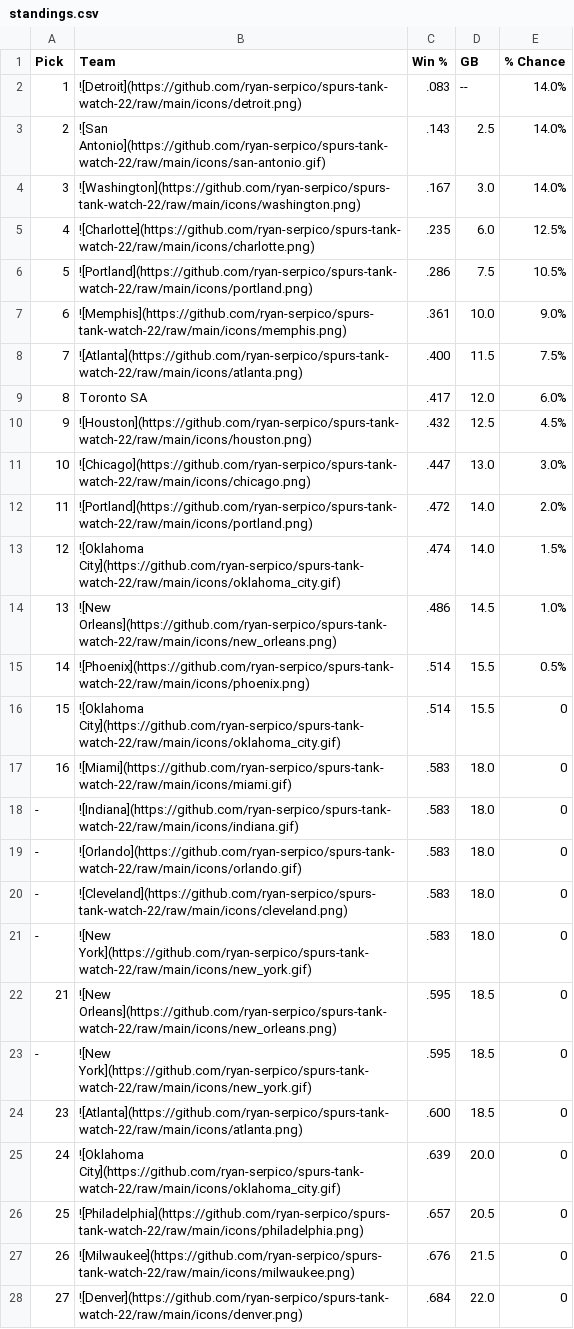
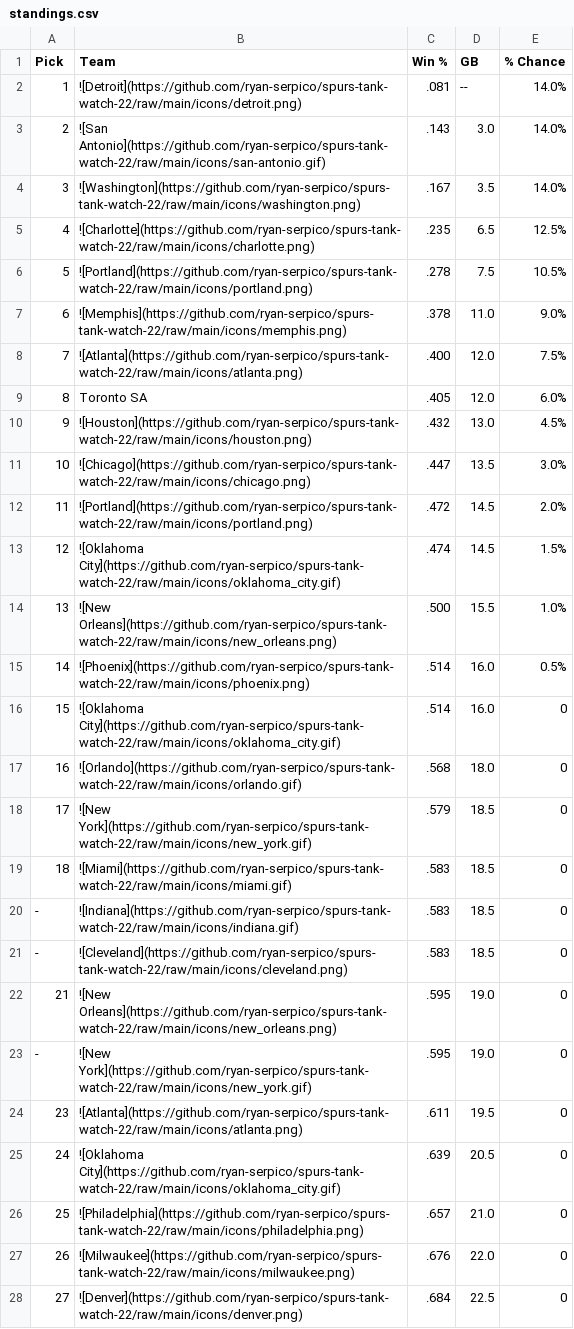
Before and after one commit to ryan-serpico/spurs-tank-watch-22, a CSV file: output/standings.csv, drawn as a sheet; only a part is shown; the diff covers the shown part only.

Commit message:
Latest data: Wed Jan 10 09:01:29 UTC 2024

```diff
--- a/output/standings.csv
+++ b/output/standings.csv
@@ -1,28 +1,28 @@
 Pick,Team,Win %,GB,% Chance
-1,![Detroit](https://github.com/ryan-serpico/spurs-tank-watch-22/raw/main/icons/detroit.png),.083,--,14.0%
-2,![San Antonio](https://github.com/ryan-serpico/spurs-tank-watch-22/raw/main/icons/san-antonio.gif),.143,2.5,14.0%
-3,![Washington](https://github.com/ryan-serpico/spurs-tank-watch-22/raw/main/icons/washington.png),.167,3.0,14.0%
-4,![Charlotte](https://github.com/ryan-serpico/spurs-tank-watch-22/raw/main/icons/charlotte.png),.235,6.0,12.5%
-5,![Portland](https://github.com/ryan-serpico/spurs-tank-watch-22/raw/main/icons/portland.png),.286,7.5,10.5%
-6,![Memphis](https://github.com/ryan-serpico/spurs-tank-watch-22/raw/main/icons/memphis.png),.361,10.0,9.0%
-7,![Atlanta](https://github.com/ryan-serpico/spurs-tank-watch-22/raw/main/icons/atlanta.png),.400,11.5,7.5%
-8,Toronto SA,.417,12.0,6.0%
-9,![Houston](https://github.com/ryan-serpico/spurs-tank-watch-22/raw/main/icons/houston.png),.432,12.5,4.5%
-10,![Chicago](https://github.com/ryan-serpico/spurs-tank-watch-22/raw/main/icons/chicago.png),.447,13.0,3.0%
-11,![Portland](https://github.com/ryan-serpico/spurs-tank-watch-22/raw/main/icons/portland.png),.472,14.0,2.0%
-12,![Oklahoma City](https://github.com/ryan-serpico/spurs-tank-watch-22/raw/main/icons/oklahoma_city.gif),.474,14.0,1.5%
-13,![New Orleans](https://github.com/ryan-serpico/spurs-tank-watch-22/raw/main/icons/new_orleans.png),.486,14.5,1.0%
-14,![Phoenix](https://github.com/ryan-serpico/spurs-tank-watch-22/raw/main/icons/phoenix.png),.514,15.5,0.5%
-15,![Oklahoma City](https://github.com/ryan-serpico/spurs-tank-watch-22/raw/main/icons/oklahoma_city.gif),.514,15.5,0
-16,![Miami](https://github.com/ryan-serpico/spurs-tank-watch-22/raw/main/icons/miami.gif),.583,18.0,0
--,![Indiana](https://github.com/ryan-serpico/spurs-tank-watch-22/raw/main/icons/indiana.gif),.583,18.0,0
--,![Orlando](https://github.com/ryan-serpico/spurs-tank-watch-22/raw/main/icons/orlando.gif),.583,18.0,0
--,![Cleveland](https://github.com/ryan-serpico/spurs-tank-watch-22/raw/main/icons/cleveland.png),.583,18.0,0
--,![New York](https://github.com/ryan-serpico/spurs-tank-watch-22/raw/main/icons/new_york.gif),.583,18.0,0
-21,![New Orleans](https://github.com/ryan-serpico/spurs-tank-watch-22/raw/main/icons/new_orleans.png),.595,18.5,0
--,![New York](https://github.com/ryan-serpico/spurs-tank-watch-22/raw/main/icons/new_york.gif),.595,18.5,0
-23,![Atlanta](https://github.com/ryan-serpico/spurs-tank-watch-22/raw/main/icons/atlanta.png),.600,18.5,0
-24,![Oklahoma City](https://github.com/ryan-serpico/spurs-tank-watch-22/raw/main/icons/oklahoma_city.gif),.639,20.0,0
-25,![Philadelphia](https://github.com/ryan-serpico/spurs-tank-watch-22/raw/main/icons/philadelphia.png),.657,20.5,0
-26,![Milwaukee](https://github.com/ryan-serpico/spurs-tank-watch-22/raw/main/icons/milwaukee.png),.676,21.5,0
-27,![Denver](https://github.com/ryan-serpico/spurs-tank-watch-22/raw/main/icons/denver.png),.684,22.0,0
+1,![Detroit](https://github.com/ryan-serpico/spurs-tank-watch-22/raw/main/icons/detroit.png),.081,--,14.0%
+2,![San Antonio](https://github.com/ryan-serpico/spurs-tank-watch-22/raw/main/icons/san-antonio.gif),.143,3.0,14.0%
+3,![Washington](https://github.com/ryan-serpico/spurs-tank-watch-22/raw/main/icons/washington.png),.167,3.5,14.0%
+4,![Charlotte](https://github.com/ryan-serpico/spurs-tank-watch-22/raw/main/icons/charlotte.png),.235,6.5,12.5%
+5,![Portland](https://github.com/ryan-serpico/spurs-tank-watch-22/raw/main/icons/portland.png),.278,7.5,10.5%
+6,![Memphis](https://github.com/ryan-serpico/spurs-tank-watch-22/raw/main/icons/memphis.png),.378,11.0,9.0%
+7,![Atlanta](https://github.com/ryan-serpico/spurs-tank-watch-22/raw/main/icons/atlanta.png),.400,12.0,7.5%
+8,Toronto SA,.405,12.0,6.0%
+9,![Houston](https://github.com/ryan-serpico/spurs-tank-watch-22/raw/main/icons/houston.png),.432,13.0,4.5%
+10,![Chicago](https://github.com/ryan-serpico/spurs-tank-watch-22/raw/main/icons/chicago.png),.447,13.5,3.0%
+11,![Portland](https://github.com/ryan-serpico/spurs-tank-watch-22/raw/main/icons/portland.png),.472,14.5,2.0%
+12,![Oklahoma City](https://github.com/ryan-serpico/spurs-tank-watch-22/raw/main/icons/oklahoma_city.gif),.474,14.5,1.5%
+13,![New Orleans](https://github.com/ryan-serpico/spurs-tank-watch-22/raw/main/icons/new_orleans.png),.500,15.5,1.0%
+14,![Phoenix](https://github.com/ryan-serpico/spurs-tank-watch-22/raw/main/icons/phoenix.png),.514,16.0,0.5%
+15,![Oklahoma City](https://github.com/ryan-serpico/spurs-tank-watch-22/raw/main/icons/oklahoma_city.gif),.514,16.0,0
+16,![Orlando](https://github.com/ryan-serpico/spurs-tank-watch-22/raw/main/icons/orlando.gif),.568,18.0,0
+17,![New York](https://github.com/ryan-serpico/spurs-tank-watch-22/raw/main/icons/new_york.gif),.579,18.5,0
+18,![Miami](https://github.com/ryan-serpico/spurs-tank-watch-22/raw/main/icons/miami.gif),.583,18.5,0
+-,![Indiana](https://github.com/ryan-serpico/spurs-tank-watch-22/raw/main/icons/indiana.gif),.583,18.5,0
+-,![Cleveland](https://github.com/ryan-serpico/spurs-tank-watch-22/raw/main/icons/cleveland.png),.583,18.5,0
+21,![New Orleans](https://github.com/ryan-serpico/spurs-tank-watch-22/raw/main/icons/new_orleans.png),.595,19.0,0
+-,![New York](https://github.com/ryan-serpico/spurs-tank-watch-22/raw/main/icons/new_york.gif),.595,19.0,0
+23,![Atlanta](https://github.com/ryan-serpico/spurs-tank-watch-22/raw/main/icons/atlanta.png),.611,19.5,0
+24,![Oklahoma City](https://github.com/ryan-serpico/spurs-tank-watch-22/raw/main/icons/oklahoma_city.gif),.639,20.5,0
+25,![Philadelphia](https://github.com/ryan-serpico/spurs-tank-watch-22/raw/main/icons/philadelphia.png),.657,21.0,0
+26,![Milwaukee](https://github.com/ryan-serpico/spurs-tank-watch-22/raw/main/icons/milwaukee.png),.676,22.0,0
+27,![Denver](https://github.com/ryan-serpico/spurs-tank-watch-22/raw/main/icons/denver.png),.684,22.5,0
```
Also changed, not shown: 4 edited cells elsewhere in this file, 2 other files.
